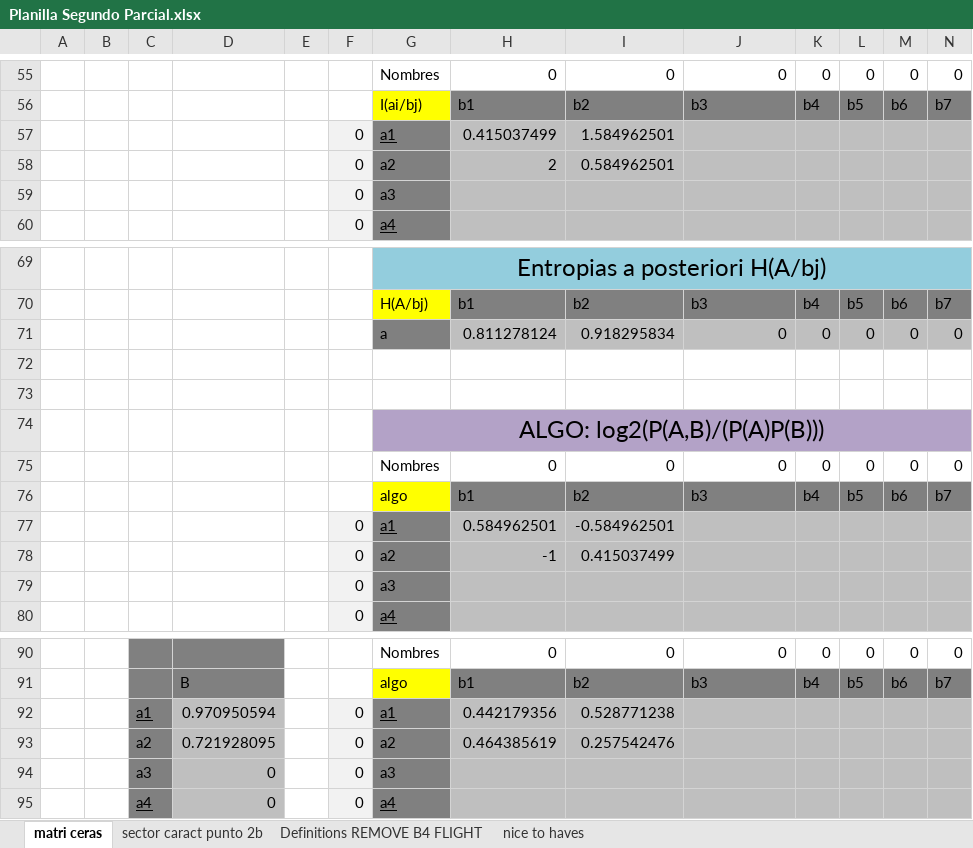
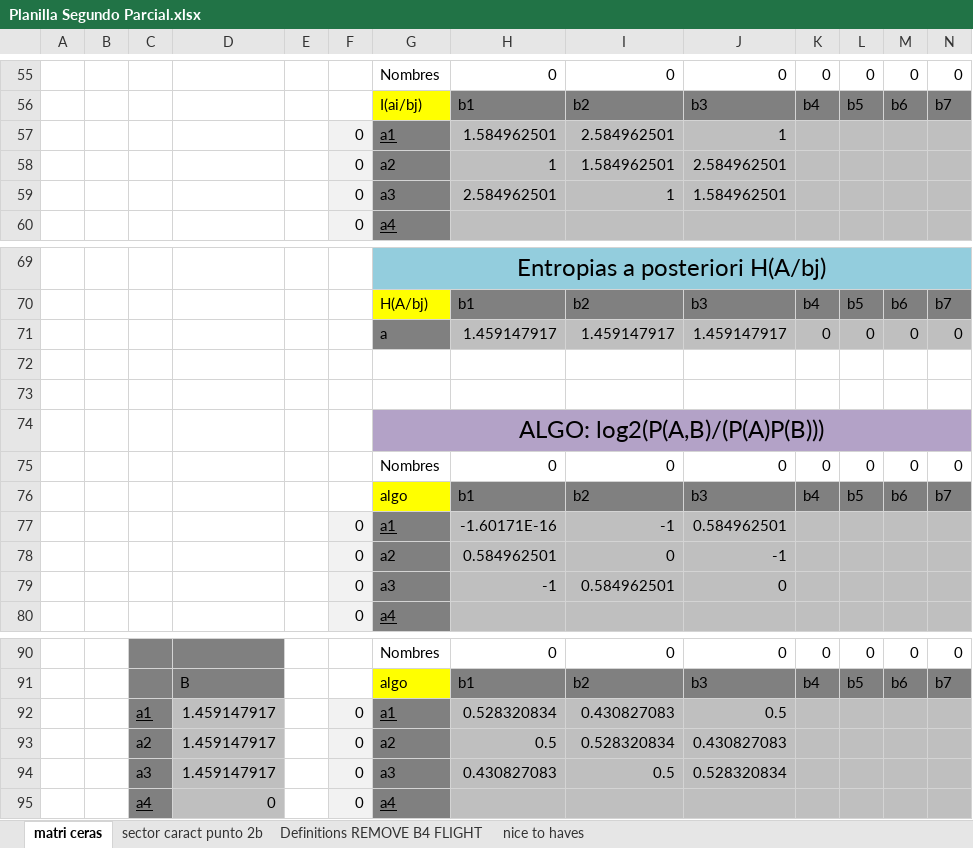
Before and after one commit to Mau-Lima/Planillas-Teoria-de-la-Informacion, an Excel workbook: Planilla Segundo Parcial.xlsx, sheet matri ceras, drawn as a sheet; only a part is shown, gaps mark what is left out; values as stored, in another font and other column widths than the file's, no borders; conditional formats not drawn; removed rows and columns are numbered as before the commit, all else as after; rows hold the shown columns only; the diff covers the shown part only; the diff names each change by its address in the sheet, - before the commit and + after, or states it on an @@ line.

```diff
--- a/Planilla Segundo Parcial.xlsx (sheet matri ceras)
+++ b/Planilla Segundo Parcial.xlsx (sheet matri ceras)
-row 57:  |  |  |  |  | 0 | a1 | 0.415037499 | 1.584962501
-row 58:  |  |  |  |  | 0 | a2 | 2 | 0.584962501
-row 59:  |  |  |  |  | 0 | a3
+row 57:  |  |  |  |  | 0 | a1 | 1.584962501 | 2.584962501 | 1
+row 58:  |  |  |  |  | 0 | a2 | 1 | 1.584962501 | 2.584962501
+row 59:  |  |  |  |  | 0 | a3 | 2.584962501 | 1 | 1.584962501
-H71: 0.811278124
+H71: 1.459147917
-I71: 0.918295834
+I71: 1.459147917
-J71: 0
+J71: 1.459147917
-row 77:  |  |  |  |  | 0 | a1 | 0.584962501 | -0.584962501
-row 78:  |  |  |  |  | 0 | a2 | -1 | 0.415037499
-row 79:  |  |  |  |  | 0 | a3
+row 77:  |  |  |  |  | 0 | a1 | -1.60171E-16 | -1 | 0.584962501
+row 78:  |  |  |  |  | 0 | a2 | 0.584962501 | 0 | -1
+row 79:  |  |  |  |  | 0 | a3 | -1 | 0.584962501 | 0
-row 92:  |  | a1 | 0.970950594 |  | 0 | a1 | 0.442179356 | 0.528771238
-row 93:  |  | a2 | 0.721928095 |  | 0 | a2 | 0.464385619 | 0.257542476
-row 94:  |  | a3 | 0 |  | 0 | a3
+row 92:  |  | a1 | 1.459147917 |  | 0 | a1 | 0.528320834 | 0.430827083 | 0.5
+row 93:  |  | a2 | 1.459147917 |  | 0 | a2 | 0.5 | 0.528320834 | 0.430827083
+row 94:  |  | a3 | 1.459147917 |  | 0 | a3 | 0.430827083 | 0.5 | 0.528320834
```
Also changed, not shown: 20 added rows, 20 removed rows, 1 moved row, 40 edited cells, cell formats and merged cells elsewhere in this sheet, formulas that keep their value.
